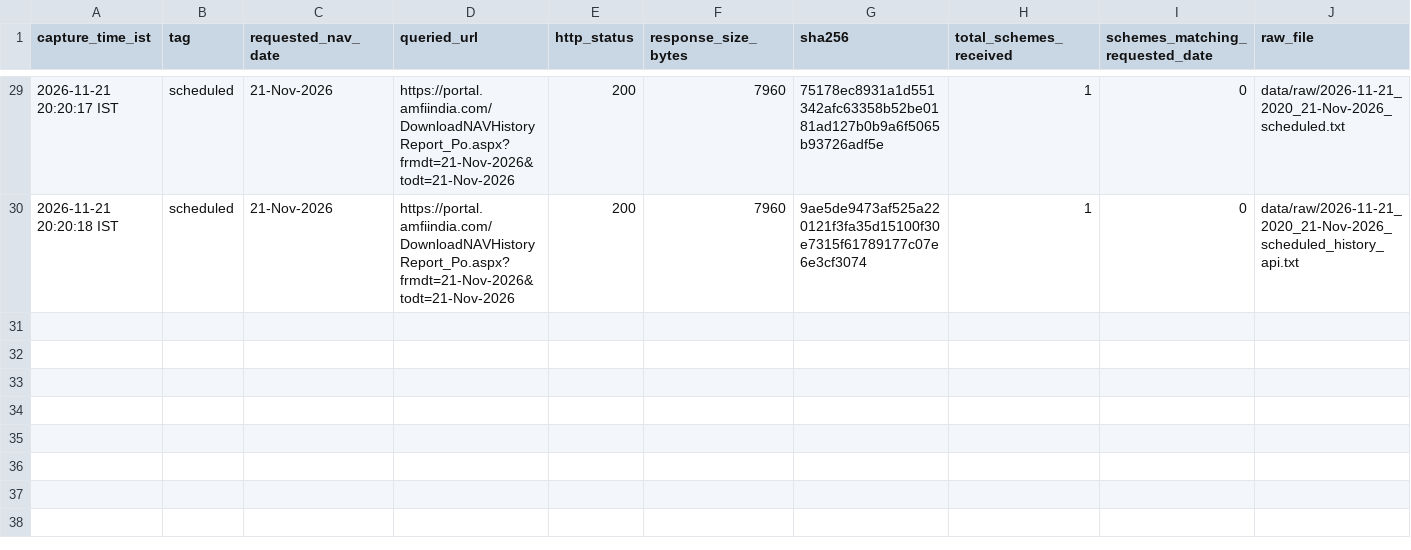
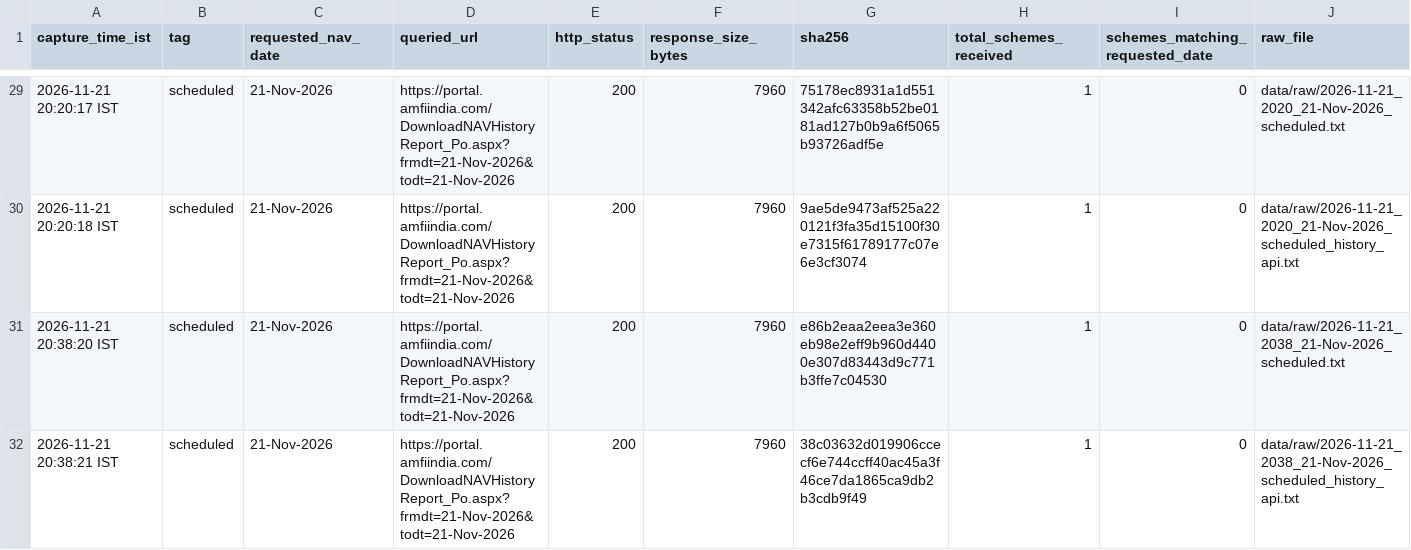
Before and after one commit to workchinmay/AMFI-NAV-MONITORING, a CSV file: data/snapshot_metadata.csv, drawn as a sheet; only a part is shown, gaps mark what is left out; rows hold the shown columns only; the diff names each change by its address in the sheet, - before the commit and + after, or states it on an @@ line.

```diff
--- a/data/snapshot_metadata.csv
+++ b/data/snapshot_metadata.csv
+row 31: 2026-11-21 20:38:20 IST | scheduled | 21-Nov-2026 | https://portal.amfiindia.com/DownloadNAVHistoryReport_Po.aspx?frmdt=21-Nov-2026&todt=21-Nov-2026 | 200 | 7960 | e86b2eaa2eea3e360eb98e2eff9b960d4400e307d83443d9c771b3ffe7c04530 | 1 | 0 | data/raw/2026-11-21_2038_21-Nov-2026_scheduled.txt
+row 32: 2026-11-21 20:38:21 IST | scheduled | 21-Nov-2026 | https://portal.amfiindia.com/DownloadNAVHistoryReport_Po.aspx?frmdt=21-Nov-2026&todt=21-Nov-2026 | 200 | 7960 | 38c03632d019906ccecf6e744ccff40ac45a3f46ce7da1865ca9db2b3cdb9f49 | 1 | 0 | data/raw/2026-11-21_2038_21-Nov-2026_scheduled_history_api.txt
```
Also changed, not shown: 4 other files.
